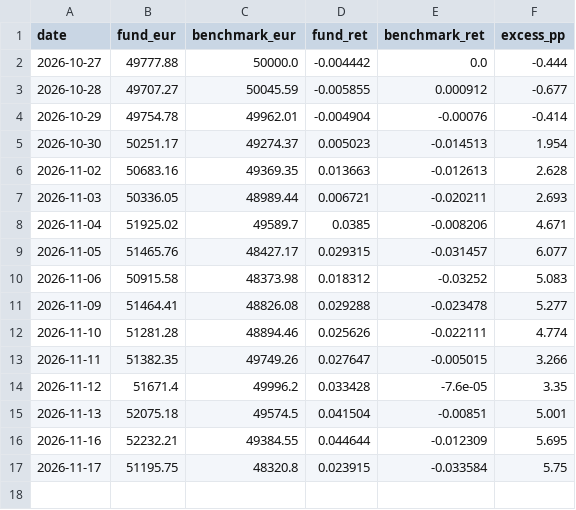
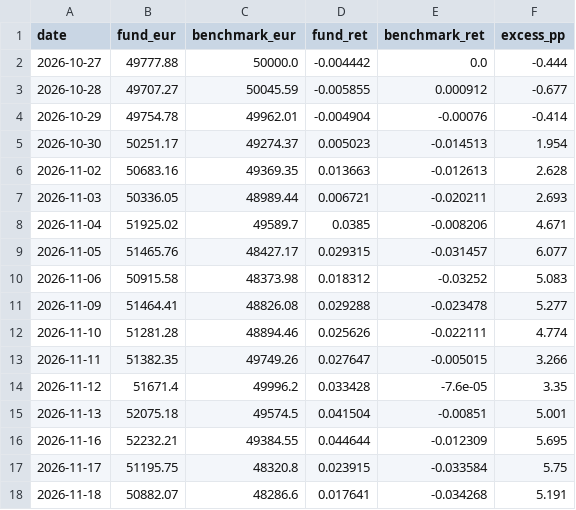
Before and after one commit to jtochanucleoai-netizen/demo-fund-tracker, a CSV file: data/tracker/nav.csv, drawn as a sheet; the diff names each change by its address in the sheet, - before the commit and + after, or states it on an @@ line.

```diff
--- a/data/tracker/nav.csv
+++ b/data/tracker/nav.csv
+row 18: 2026-11-18 | 50882.07 | 48286.6 | 0.017641 | -0.034268 | 5.191
```
Also changed, not shown: 1 other file.
